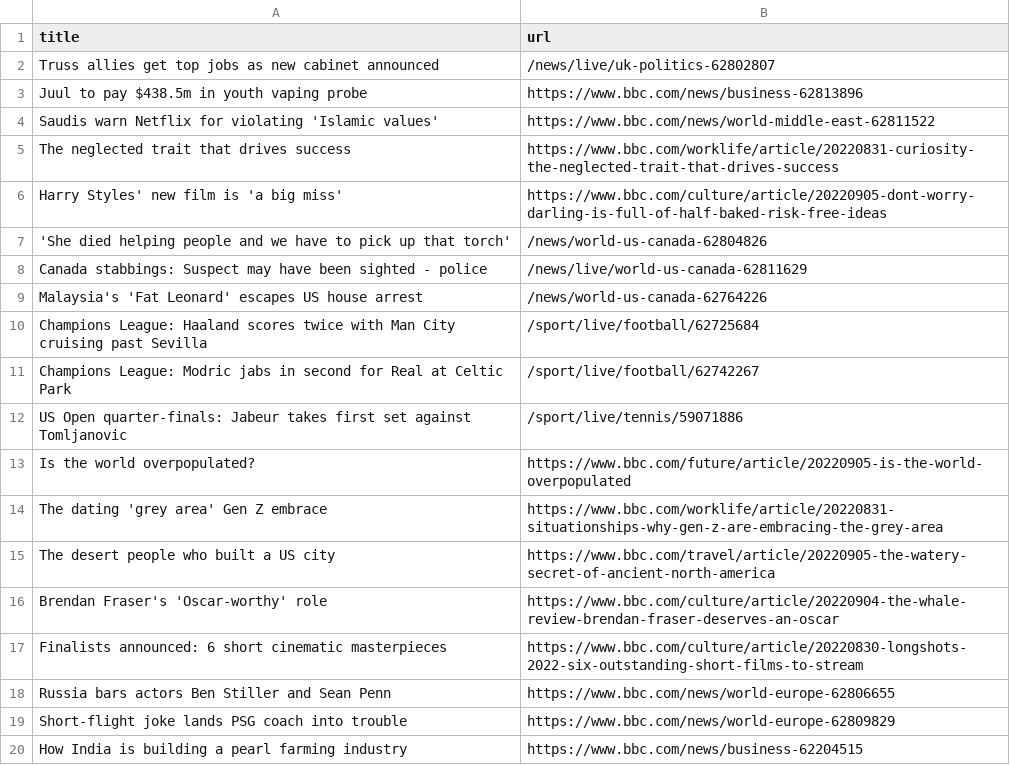
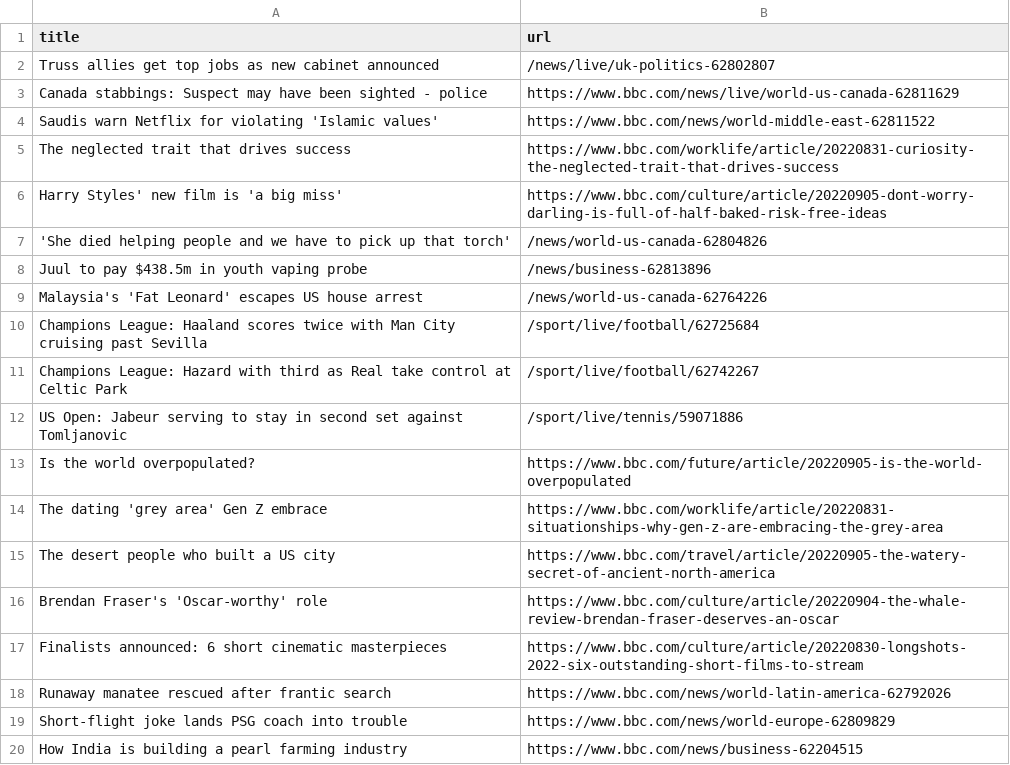
Before and after one commit to yikchun-l/bbc-scraper-tutorial, a CSV file: bbc.csv, drawn as a sheet; only a part is shown.

```diff
--- a/bbc.csv
+++ b/bbc.csv
@@ -2,3 +2,3 @@ title,url
 Truss allies get top jobs as new cabinet announced,/news/live/uk-politics-62802807
-Juul to pay $438.5m in youth vaping probe,https://www.bbc.com/news/business-62813896
+Canada stabbings: Suspect may have been sighted - police,https://www.bbc.com/news/live/world-us-canada-62811629
 Saudis warn Netflix for violating 'Islamic values',https://www.bbc.com/news/world-middle-east-62811522
@@ -7,7 +7,7 @@ Harry Styles' new film is 'a big miss',https://www.bbc.com/culture/article/20220
 'She died helping people and we have to pick up that torch',/news/world-us-canada-62804826
-Canada stabbings: Suspect may have been sighted - police,/news/live/world-us-canada-62811629
+Juul to pay $438.5m in youth vaping probe,/news/business-62813896
 Malaysia's 'Fat Leonard' escapes US house arrest,/news/world-us-canada-62764226
 Champions League: Haaland scores twice with Man City cruising past Sevilla,/sport/live/football/62725684
-Champions League: Modric jabs in second for Real at Celtic Park,/sport/live/football/62742267
-US Open quarter-finals: Jabeur takes first set against Tomljanovic,/sport/live/tennis/59071886
+Champions League: Hazard with third as Real take control at Celtic Park,/sport/live/football/62742267
+US Open: Jabeur serving to stay in second set against Tomljanovic,/sport/live/tennis/59071886
 Is the world overpopulated?,https://www.bbc.com/future/article/20220905-is-the-world-overpopulated
@@ -17,3 +17,3 @@ Brendan Fraser's 'Oscar-worthy' role,https://www.bbc.com/culture/article/2022090
 Finalists announced: 6 short cinematic masterpieces,https://www.bbc.com/culture/article/20220830-longshots-2022-six-outstanding-short-films-to-stream
-Russia bars actors Ben Stiller and Sean Penn,https://www.bbc.com/news/world-europe-62806655
+Runaway manatee rescued after frantic search,https://www.bbc.com/news/world-latin-america-62792026
 Short-flight joke lands PSG coach into trouble,https://www.bbc.com/news/world-europe-62809829
```
